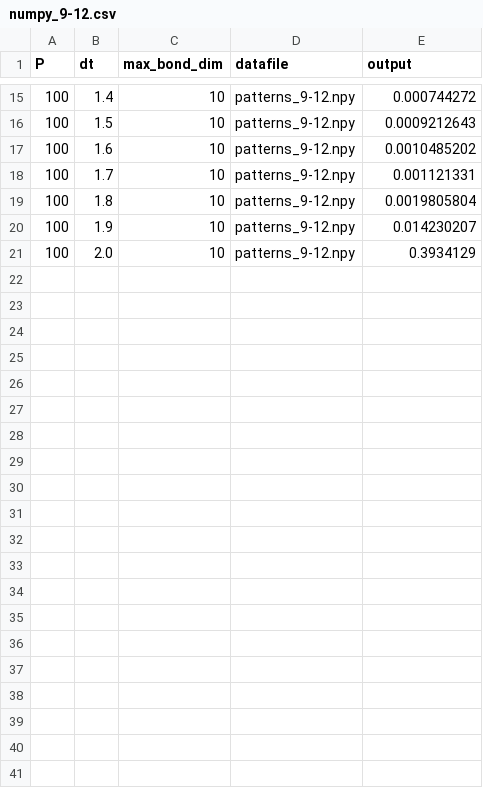
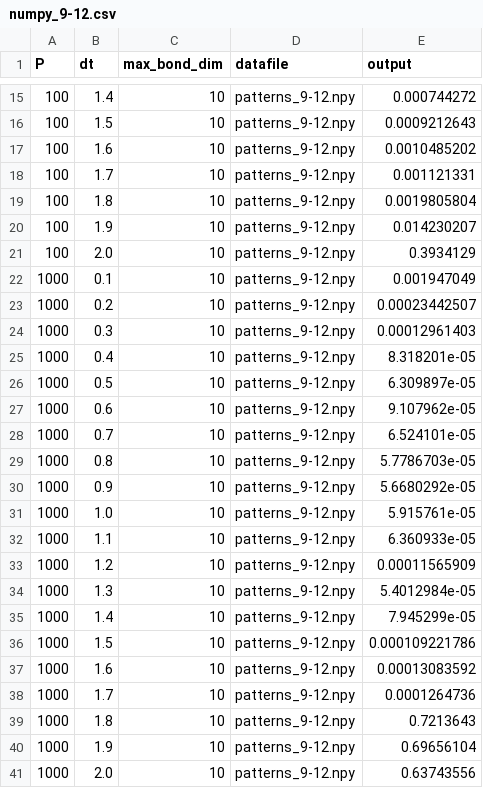
Before and after one commit to baronefr/perceptron-dqa, a CSV file: data/benchmark/numpy_9-12.csv, drawn as a sheet; only a part is shown, gaps mark what is left out.

Commit message:
new benchmarks and dataset 9-12

```diff
--- a/data/benchmark/numpy_9-12.csv
+++ b/data/benchmark/numpy_9-12.csv
@@ -21 +21,21 @@ P,dt,max_bond_dim,datafile,output
 100,2.0,10,patterns_9-12.npy,0.3934129
+1000,0.1,10,patterns_9-12.npy,0.001947049
+1000,0.2,10,patterns_9-12.npy,0.00023442507
+1000,0.3,10,patterns_9-12.npy,0.00012961403
+1000,0.4,10,patterns_9-12.npy,8.318201e-05
+1000,0.5,10,patterns_9-12.npy,6.309897e-05
+1000,0.6,10,patterns_9-12.npy,9.107962e-05
+1000,0.7,10,patterns_9-12.npy,6.524101e-05
+1000,0.8,10,patterns_9-12.npy,5.7786703e-05
+1000,0.9,10,patterns_9-12.npy,5.6680292e-05
+1000,1.0,10,patterns_9-12.npy,5.915761e-05
+1000,1.1,10,patterns_9-12.npy,6.360933e-05
+1000,1.2,10,patterns_9-12.npy,0.00011565909
+1000,1.3,10,patterns_9-12.npy,5.4012984e-05
+1000,1.4,10,patterns_9-12.npy,7.945299e-05
+1000,1.5,10,patterns_9-12.npy,0.000109221786
+1000,1.6,10,patterns_9-12.npy,0.00013083592
+1000,1.7,10,patterns_9-12.npy,0.0001264736
+1000,1.8,10,patterns_9-12.npy,0.7213643
+1000,1.9,10,patterns_9-12.npy,0.69656104
+1000,2.0,10,patterns_9-12.npy,0.63743556
```
Also changed, not shown: 26 other files.
